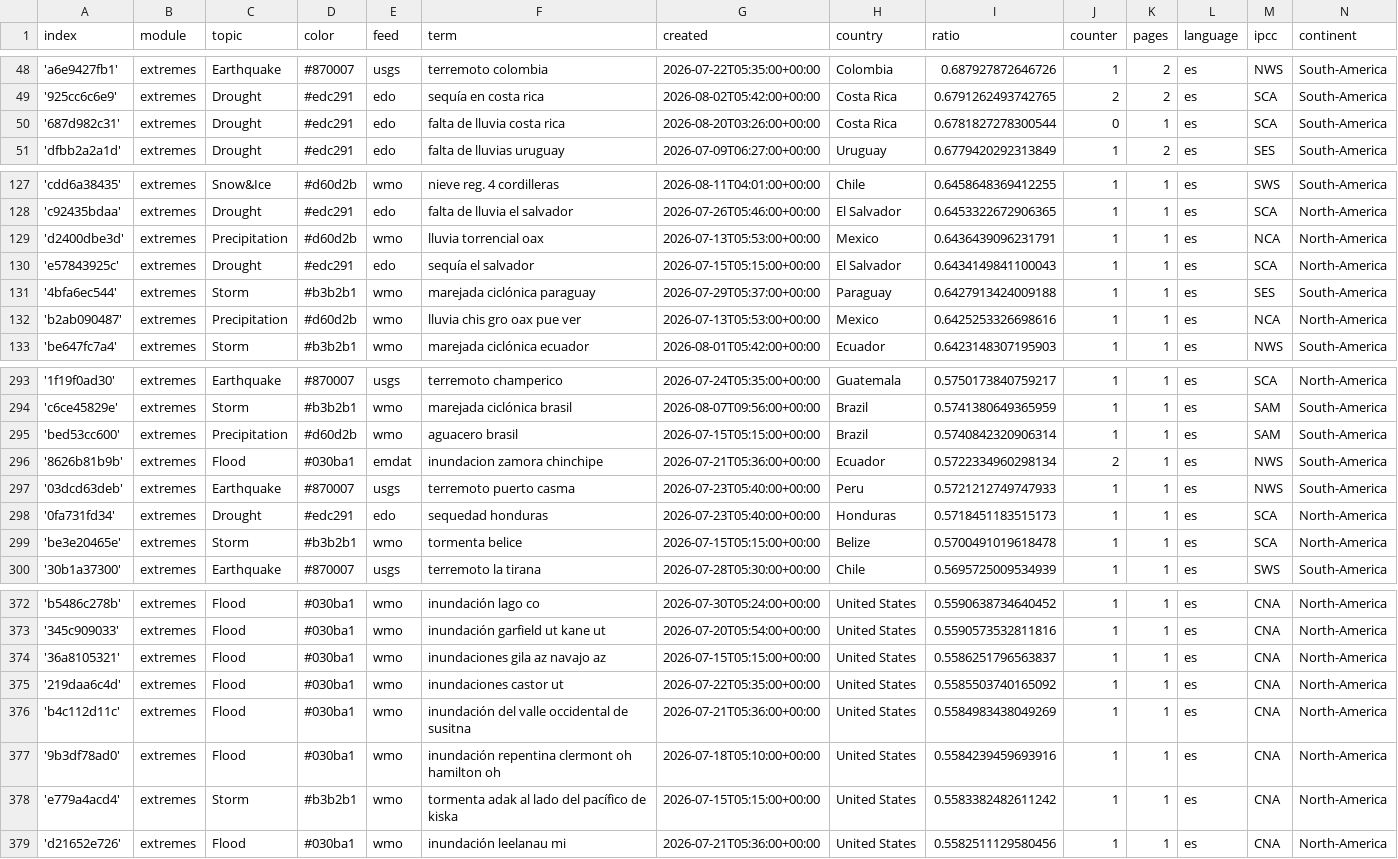
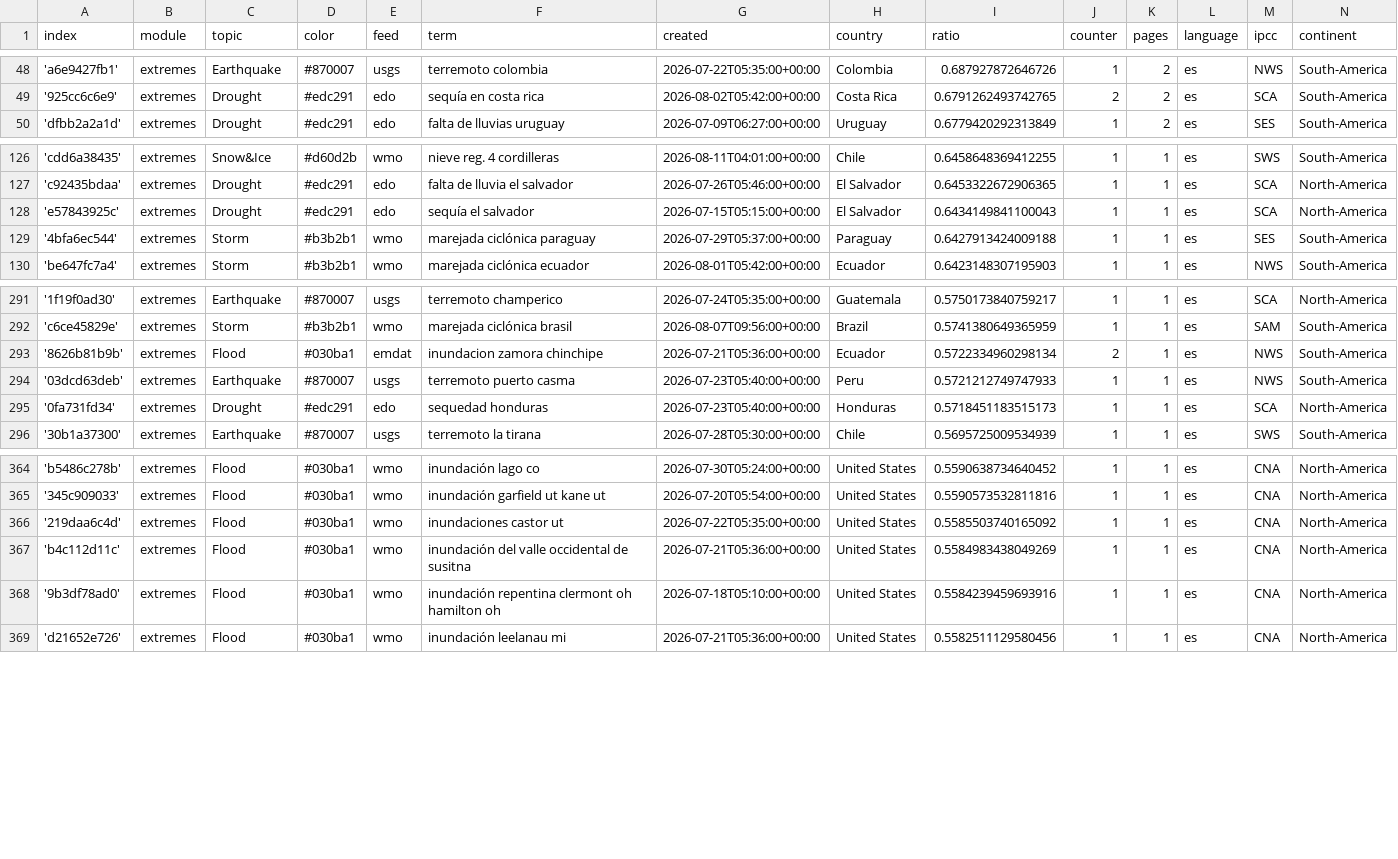
Before and after one commit to jannikdo28-news/spanishExtremes, a CSV file: terms.csv, drawn as a sheet; only a part is shown, gaps mark what is left out; the diff covers the shown part only.

Commit message:
Commit from GitHub Actions (harvest:0.0)

```diff
--- a/terms.csv
+++ b/terms.csv
@@ -49,3 +49,2 @@ index,module,topic,color,feed,term,created,country,ratio,counter,pages,language,
 '925cc6c6e9',extremes,Drought,#edc291,edo,sequía en costa rica,2026-08-02T05:42:00+00:00,Costa Rica,0.6791262493742765,2,2,es,SCA,South-America
-'687d982c31',extremes,Drought,#edc291,edo,falta de lluvia costa rica,2026-08-20T03:26:00+00:00,Costa Rica,0.6781827278300544,0,1,es,SCA,South-America
 'dfbb2a2a1d',extremes,Drought,#edc291,edo,falta de lluvias uruguay,2026-07-09T06:27:00+00:00,Uruguay,0.6779420292313849,1,2,es,SES,South-America
@@ -128,6 +127,4 @@ index,module,topic,color,feed,term,created,country,ratio,counter,pages,language,
 'c92435bdaa',extremes,Drought,#edc291,edo,falta de lluvia el salvador,2026-07-26T05:46:00+00:00,El Salvador,0.6453322672906365,1,1,es,SCA,North-America
-'d2400dbe3d',extremes,Precipitation,#d60d2b,wmo,lluvia torrencial oax,2026-07-13T05:53:00+00:00,Mexico,0.6436439096231791,1,1,es,NCA,North-America
 'e57843925c',extremes,Drought,#edc291,edo,sequía el salvador,2026-07-15T05:15:00+00:00,El Salvador,0.6434149841100043,1,1,es,SCA,North-America
 '4bfa6ec544',extremes,Storm,#b3b2b1,wmo,marejada ciclónica paraguay,2026-07-29T05:37:00+00:00,Paraguay,0.6427913424009188,1,1,es,SES,South-America
-'b2ab090487',extremes,Precipitation,#d60d2b,wmo,lluvia chis gro oax pue ver,2026-07-13T05:53:00+00:00,Mexico,0.6425253326698616,1,1,es,NCA,North-America
 'be647fc7a4',extremes,Storm,#b3b2b1,wmo,marejada ciclónica ecuador,2026-08-01T05:42:00+00:00,Ecuador,0.6423148307195903,1,1,es,NWS,South-America
@@ -294,3 +292,2 @@ index,module,topic,color,feed,term,created,country,ratio,counter,pages,language,
 'c6ce45829e',extremes,Storm,#b3b2b1,wmo,marejada ciclónica brasil,2026-08-07T09:56:00+00:00,Brazil,0.5741380649365959,1,1,es,SAM,South-America
-'bed53cc600',extremes,Precipitation,#d60d2b,wmo,aguacero brasil,2026-07-15T05:15:00+00:00,Brazil,0.5740842320906314,1,1,es,SAM,South-America
 '8626b81b9b',extremes,Flood,#030ba1,emdat,inundacion zamora chinchipe,2026-07-21T05:36:00+00:00,Ecuador,0.5722334960298134,2,1,es,NWS,South-America
@@ -298,3 +295,2 @@ index,module,topic,color,feed,term,created,country,ratio,counter,pages,language,
 '0fa731fd34',extremes,Drought,#edc291,edo,sequedad honduras,2026-07-23T05:40:00+00:00,Honduras,0.5718451183515173,1,1,es,SCA,North-America
-'be3e20465e',extremes,Storm,#b3b2b1,wmo,tormenta belice,2026-07-15T05:15:00+00:00,Belize,0.5700491019618478,1,1,es,SCA,North-America
 '30b1a37300',extremes,Earthquake,#870007,usgs,terremoto la tirana,2026-07-28T05:30:00+00:00,Chile,0.5695725009534939,1,1,es,SWS,South-America
@@ -373,3 +365,2 @@ index,module,topic,color,feed,term,created,country,ratio,counter,pages,language,
 '345c909033',extremes,Flood,#030ba1,wmo,inundación garfield ut kane ut,2026-07-20T05:54:00+00:00,United States,0.5590573532811816,1,1,es,CNA,North-America
-'36a8105321',extremes,Flood,#030ba1,wmo,inundaciones gila az navajo az,2026-07-15T05:15:00+00:00,United States,0.5586251796563837,1,1,es,CNA,North-America
 '219daa6c4d',extremes,Flood,#030ba1,wmo,inundaciones castor ut,2026-07-22T05:35:00+00:00,United States,0.5585503740165092,1,1,es,CNA,North-America
@@ -377,3 +368,2 @@ index,module,topic,color,feed,term,created,country,ratio,counter,pages,language,
 '9b3df78ad0',extremes,Flood,#030ba1,wmo,inundación repentina clermont oh hamilton oh,2026-07-18T05:10:00+00:00,United States,0.5584239459693916,1,1,es,CNA,North-America
-'e779a4acd4',extremes,Storm,#b3b2b1,wmo,tormenta adak al lado del pacífico de kiska,2026-07-15T05:15:00+00:00,United States,0.5583382482611242,1,1,es,CNA,North-America
 'd21652e726',extremes,Flood,#030ba1,wmo,inundación leelanau mi,2026-07-21T05:36:00+00:00,United States,0.5582511129580456,1,1,es,CNA,North-America
```
Also changed, not shown: 1 added row and 4 removed rows elsewhere in this file.
